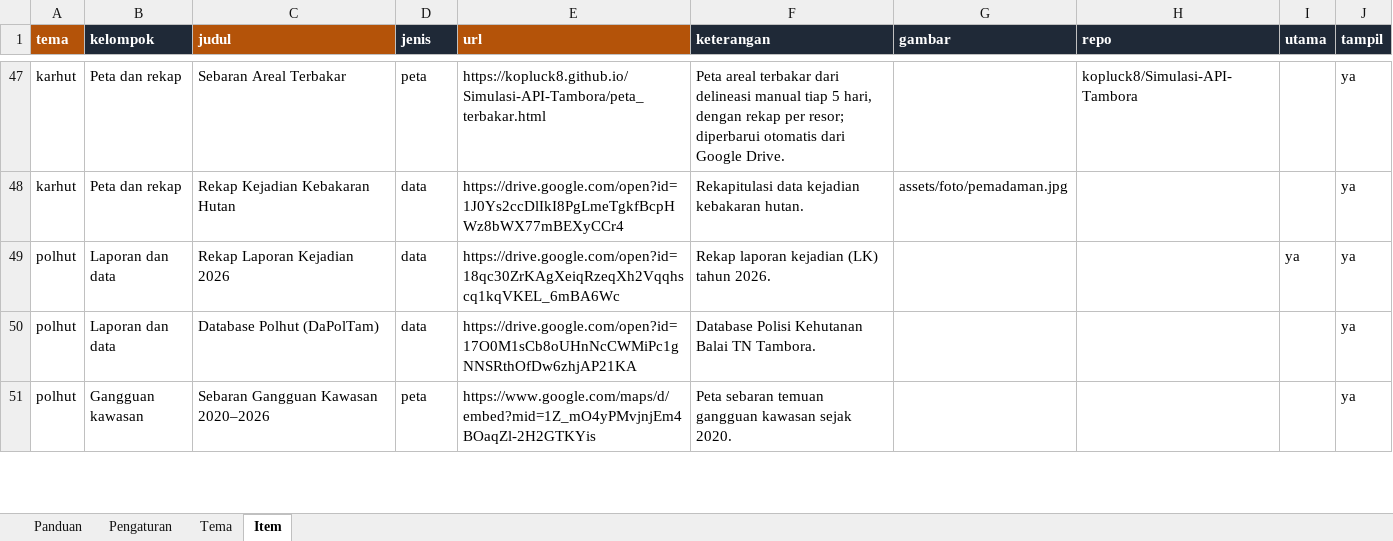
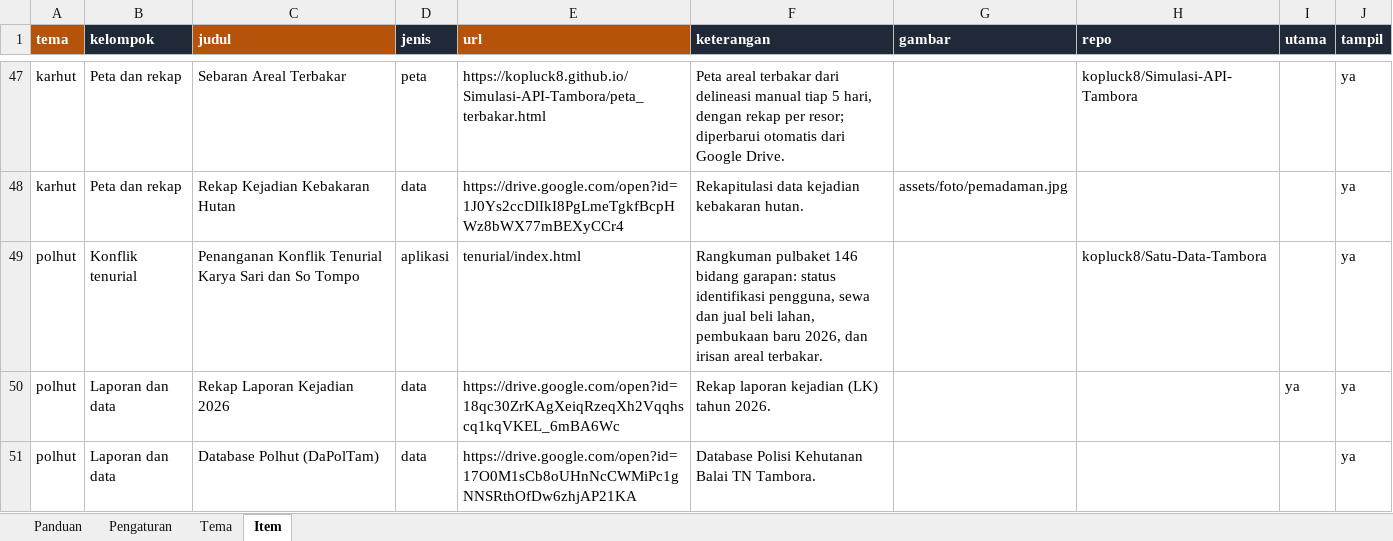
Before and after one commit to kopluck8/Satu-Data-Tambora, an Excel workbook: data/Konten_Satu_Data_Tambora.xlsx, sheet Item, drawn as a sheet; only a part is shown, gaps mark what is left out; the shorter side is filled out with more unchanged rows; values as stored, in another font and other column widths than the file's, no borders; the diff names each change by its address in the sheet, - before the commit and + after, or states it on an @@ line.

```diff
--- a/data/Konten_Satu_Data_Tambora.xlsx (sheet Item)
+++ b/data/Konten_Satu_Data_Tambora.xlsx (sheet Item)
+row 49: polhut | Konflik tenurial | Penanganan Konflik Tenurial Karya Sari dan So Tompo | aplikasi | tenurial/index.html | Rangkuman pulbaket 146 bidang garapan: status identifikasi pengguna, sewa dan jual beli lahan, pembukaan baru 2026, dan irisan areal terbakar. |  | kopluck8/Satu-Data-Tambora |  | ya
```
Also changed, not shown: sheet Panduan, sheet Tema, 10 other files.
